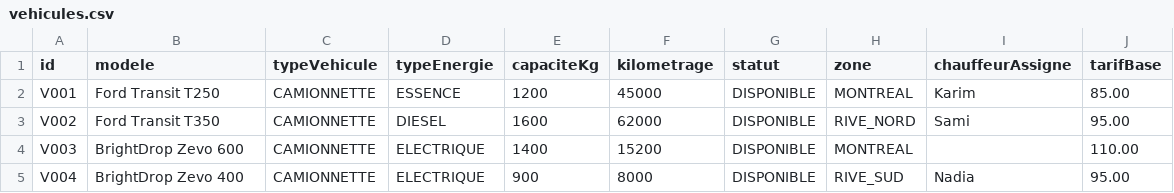
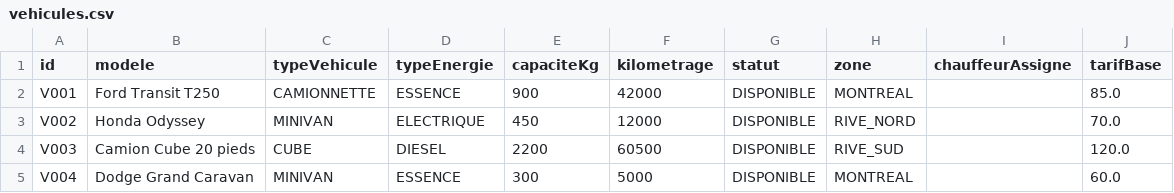
Before and after one commit to Norijone/drivio, a CSV file: data/vehicules.csv, drawn as a sheet; only a part is shown; the diff covers the shown part only.

```diff
--- a/data/vehicules.csv
+++ b/data/vehicules.csv
@@ -1,5 +1,5 @@
 id,modele,typeVehicule,typeEnergie,capaciteKg,kilometrage,statut,zone,chauffeurAssigne,tarifBase
-V001,Ford Transit T250,CAMIONNETTE,ESSENCE,1200,45000,DISPONIBLE,MONTREAL,Karim,85.00
-V002,Ford Transit T350,CAMIONNETTE,DIESEL,1600,62000,DISPONIBLE,RIVE_NORD,Sami,95.00
-V003,BrightDrop Zevo 600,CAMIONNETTE,ELECTRIQUE,1400,15200,DISPONIBLE,MONTREAL,,110.00
-V004,BrightDrop Zevo 400,CAMIONNETTE,ELECTRIQUE,900,8000,DISPONIBLE,RIVE_SUD,Nadia,95.00
+V001,Ford Transit T250,CAMIONNETTE,ESSENCE,900,42000,DISPONIBLE,MONTREAL,,85.0
+V002,Honda Odyssey,MINIVAN,ELECTRIQUE,450,12000,DISPONIBLE,RIVE_NORD,,70.0
+V003,Camion Cube 20 pieds,CUBE,DIESEL,2200,60500,DISPONIBLE,RIVE_SUD,,120.0
+V004,Dodge Grand Caravan,MINIVAN,ESSENCE,300,5000,DISPONIBLE,MONTREAL,,60.0
```
Also changed, not shown: 4 removed rows and 56 edited cells elsewhere in this file, 19 other files.
